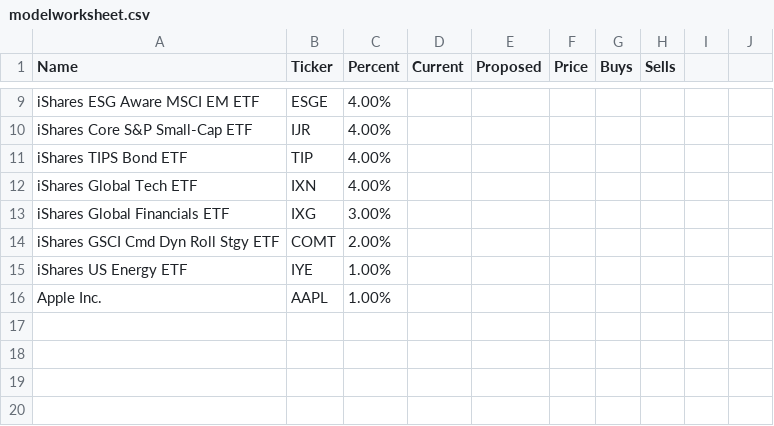
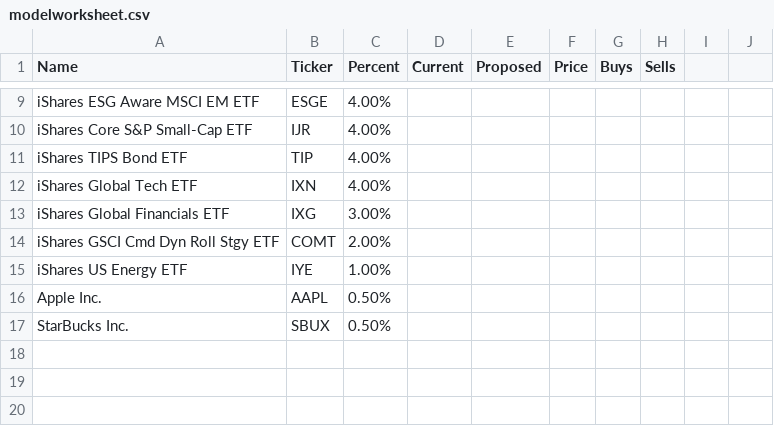
Before and after one commit to tarmacjupiter/stock_analysis, a CSV file: modelworksheet.csv, drawn as a sheet; only a part is shown, gaps mark what is left out.

```diff
--- a/modelworksheet.csv
+++ b/modelworksheet.csv
@@ -15,4 +15,4 @@
 "iShares US Energy ETF","IYE","1.00%","","","","","","",""
-"Apple Inc.","AAPL","1.00%","","","","","","",""
-"","","","","","","","","",""
+"Apple Inc.","AAPL","0.50%","","","","","","",""
+"StarBucks Inc.","SBUX","0.50%","","","","","","",""
 "","","","","","","","","",""
```
Also changed, not shown: stocks.csv, 2 other files.
